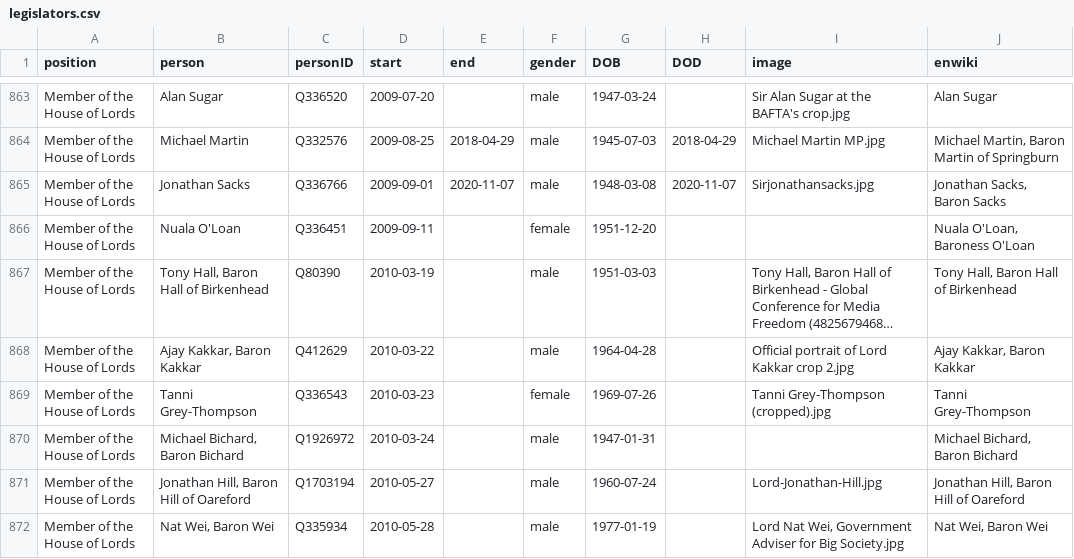
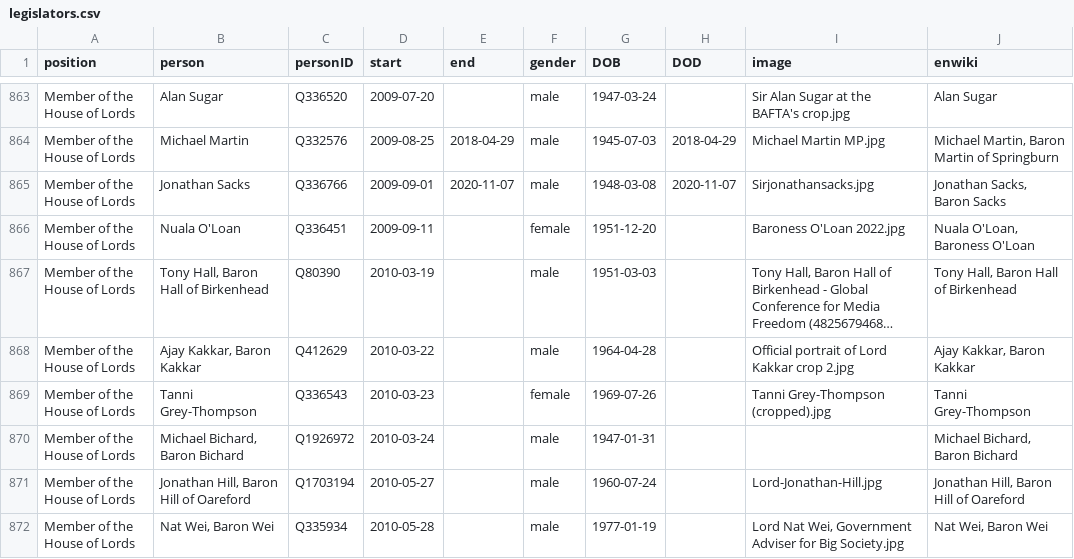
Before and after one commit to every-politician-scrapers/united-kingdom-cabinet, a CSV file: html/legislators.csv, drawn as a sheet; only a part is shown, gaps mark what is left out; long unchanged cells end in …; the diff names each change by its address in the sheet, - before the commit and + after, or states it on an @@ line.

Commit message:
PCB update

```diff
--- a/html/legislators.csv
+++ b/html/legislators.csv
-I866 (image): (empty)
+I866 (image): Baroness O'Loan 2022.jpg
```
